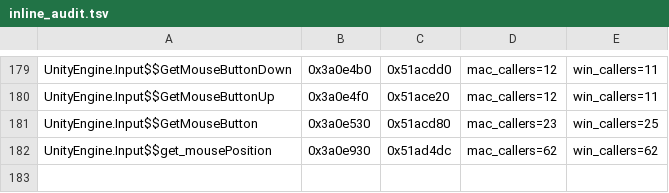
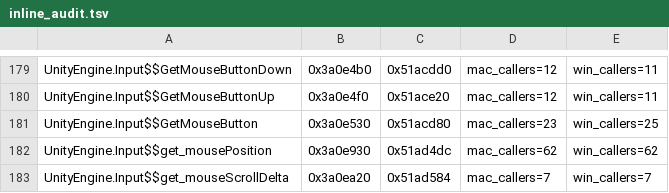
Before and after one commit to AmfiLogos/ds_multiplayer, a TSV file: win/inline_audit.tsv, drawn as a sheet; only a part is shown, gaps mark what is left out; the diff names each change by its address in the sheet, - before the commit and + after, or states it on an @@ line.

```diff
--- a/win/inline_audit.tsv
+++ b/win/inline_audit.tsv
+row 183: UnityEngine.Input$$get_mouseScrollDelta | 0x3a0ea20 | 0x51ad584 | mac_callers=7 | win_callers=7
```
Also changed, not shown: win/win_map.tsv, 6 other files.
